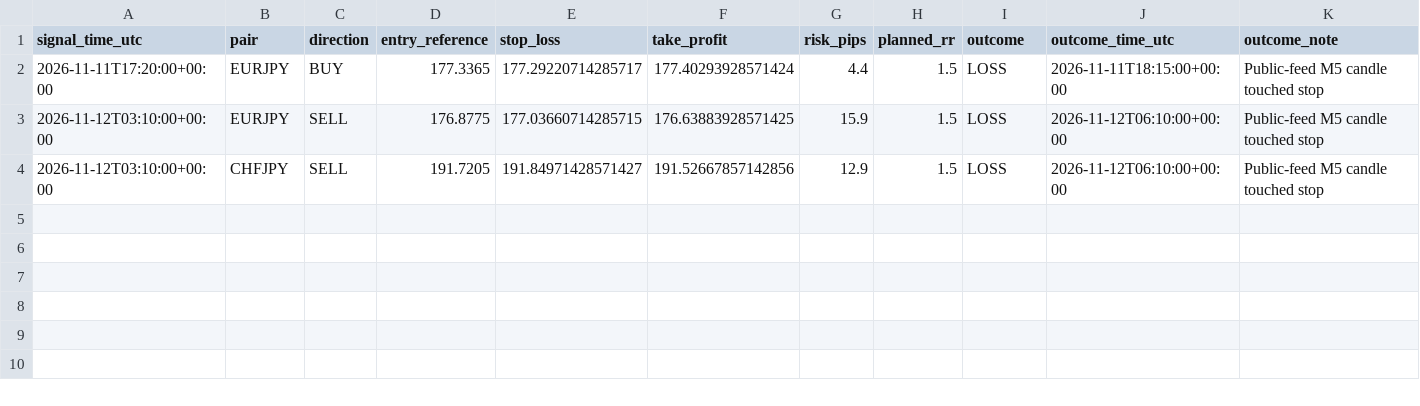
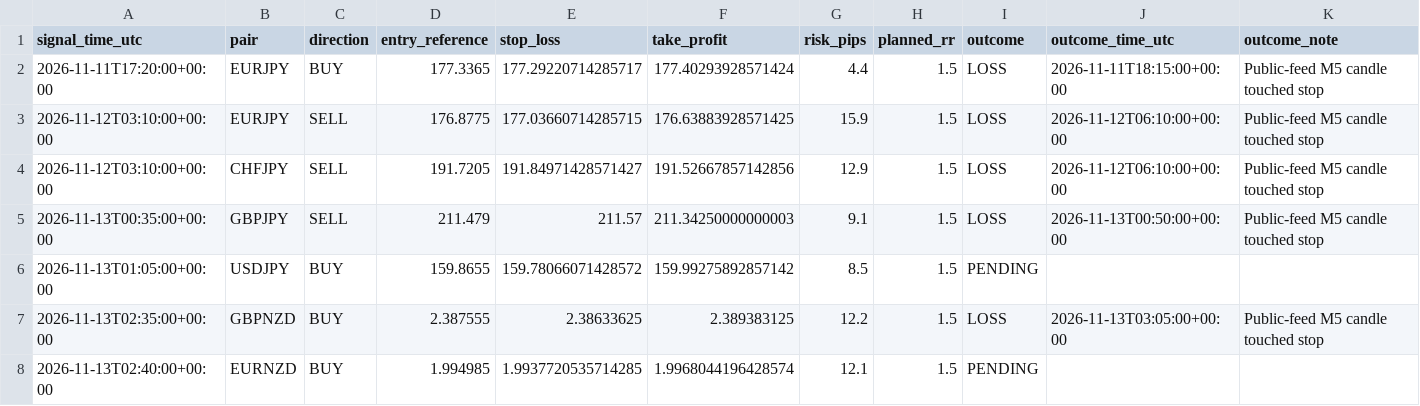
Before and after one commit to 81dwallington-source/Forex-alert-bot, a CSV file: best_bot/live_signals.csv, drawn as a sheet; only a part is shown; rows hold the shown columns only; the diff names each change by its address in the sheet, - before the commit and + after, or states it on an @@ line.

```diff
--- a/best_bot/live_signals.csv
+++ b/best_bot/live_signals.csv
+row 5: 2026-11-13T00:35:00+00:00 | GBPJPY | SELL | 211.479 | 211.57 | 211.34250000000003 | 9.1 | 1.5 | LOSS | 2026-11-13T00:50:00+00:00 | Public-feed M5 candle touched stop
+row 6: 2026-11-13T01:05:00+00:00 | USDJPY | BUY | 159.8655 | 159.78066071428572 | 159.99275892857142 | 8.5 | 1.5 | PENDING
+row 7: 2026-11-13T02:35:00+00:00 | GBPNZD | BUY | 2.387555 | 2.38633625 | 2.389383125 | 12.2 | 1.5 | LOSS | 2026-11-13T03:05:00+00:00 | Public-feed M5 candle touched stop
+row 8: 2026-11-13T02:40:00+00:00 | EURNZD | BUY | 1.994985 | 1.9937720535714285 | 1.9968044196428574 | 12.1 | 1.5 | PENDING
```
Also changed, not shown: 1 other file.
